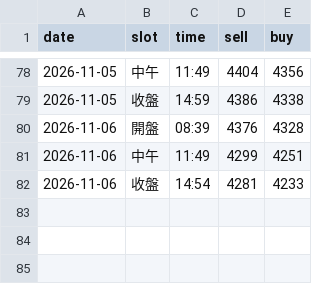
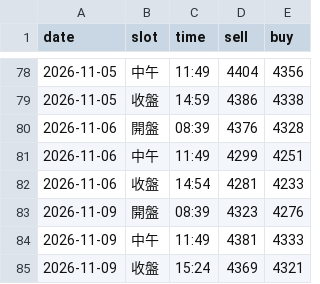
Before and after one commit to nmymdf/gold, a CSV file: data/bot.csv, drawn as a sheet; only a part is shown, gaps mark what is left out.

```diff
--- a/data/bot.csv
+++ b/data/bot.csv
@@ -82 +82,4 @@ date,slot,time,sell,buy
 2026-11-06,收盤,14:54,4281,4233
+2026-11-09,開盤,08:39,4323,4276
+2026-11-09,中午,11:49,4381,4333
+2026-11-09,收盤,15:24,4369,4321
```
Also changed, not shown: data/shop.csv.
